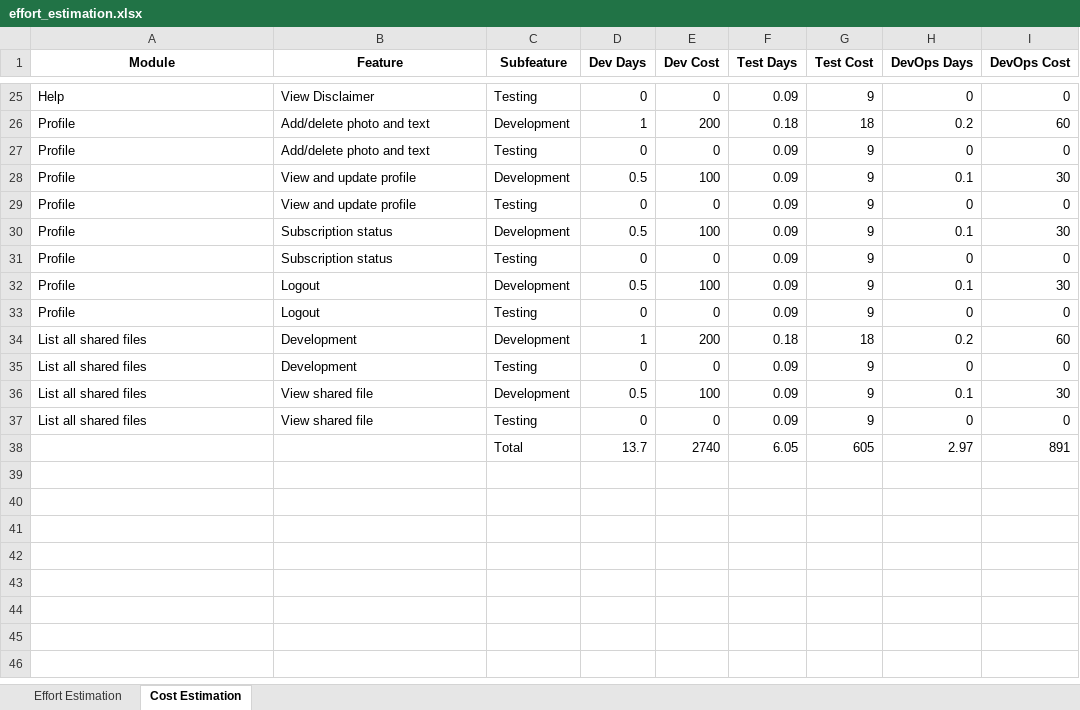
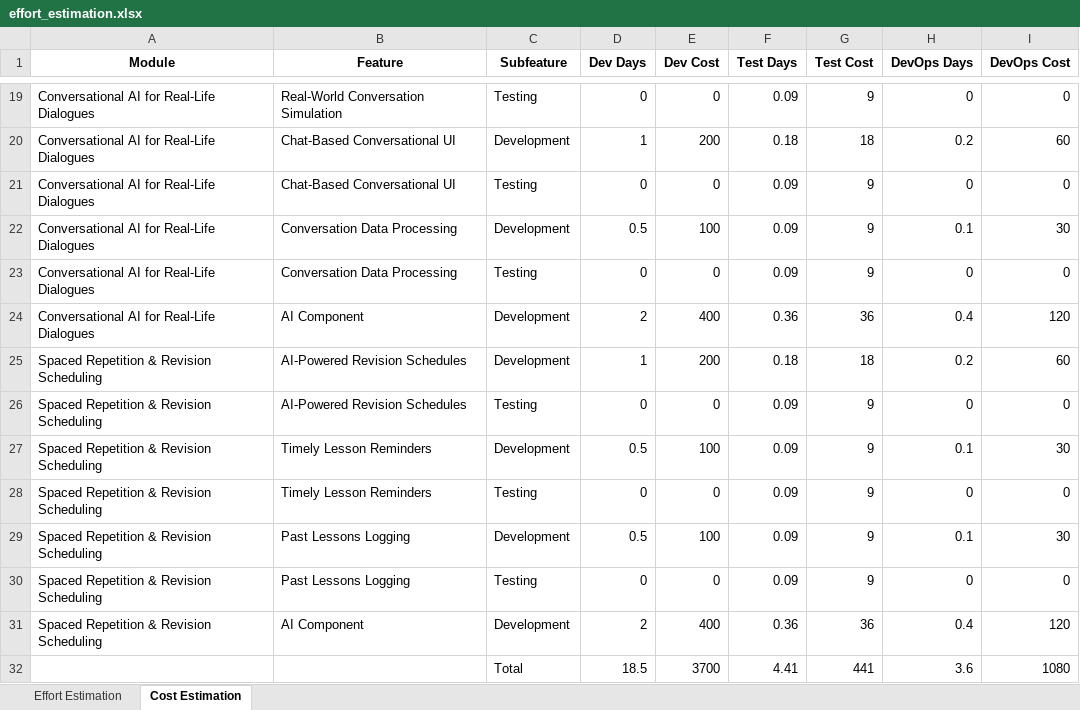
Before and after one commit to fatima-amani/ai-powered-presales-automation-ai, an Excel workbook: effort_estimation.xlsx, sheet Cost Estimation, drawn as a sheet; only a part is shown, gaps mark what is left out; values as stored, in another font and other column widths than the file's, no borders; removed rows and columns are numbered as before the commit, all else as after; the diff covers the shown part only; the diff names each change by its address in the sheet, - before the commit and + after, or states it on an @@ line.

```diff
--- a/effort_estimation.xlsx (sheet Cost Estimation)
+++ b/effort_estimation.xlsx (sheet Cost Estimation)
-A19 (Module): Help
+A19 (Module): Conversational AI for Real-Life Dialogues
-B19 (Feature): View Disclaimer
+B19 (Feature): Real-World Conversation Simulation
-A20:A23 (Module): Profile
+A20:A23 (Module): Conversational AI for Real-Life Dialogues
-B20:B21 (Feature): Add/delete photo and text
+B20:B21 (Feature): Chat-Based Conversational UI
-B22:B23 (Feature): View and update profile
+B22:B23 (Feature): Conversation Data Processing
-row 30: Profile | Subscription status | Development | 0.5 | 100 | 0.09 | 9 | 0.1 | 30
+row 24: Conversational AI for Real-Life Dialogues | AI Component | Development | 2 | 400 | 0.36 | 36 | 0.4 | 120
+row 25: Spaced Repetition & Revision Scheduling | AI-Powered Revision Schedules | Development | 1 | 200 | 0.18 | 18 | 0.2 | 60
-A26:A27 (Module): Profile
+A26:A27 (Module): Spaced Repetition & Revision Scheduling
-B26 (Feature): Subscription status
+B26 (Feature): AI-Powered Revision Schedules
-B27 (Feature): Logout
+B27 (Feature): Timely Lesson Reminders
-row 33: Profile | Logout | Testing | 0 | 0 | 0.09 | 9 | 0 | 0
-row 34: List all shared files | Development | Development | 1 | 200 | 0.18 | 18 | 0.2 | 60
-A28:A30 (Module): List all shared files
+A28:A30 (Module): Spaced Repetition & Revision Scheduling
-B28 (Feature): Development
+B28 (Feature): Timely Lesson Reminders
-B29:B30 (Feature): View shared file
+B29:B30 (Feature): Past Lessons Logging
-row 38:  |  | Total | 13.7 | 2740 | 6.05 | 605 | 2.97 | 891
+row 31: Spaced Repetition & Revision Scheduling | AI Component | Development | 2 | 400 | 0.36 | 36 | 0.4 | 120
+row 32:  |  | Total | 18.5 | 3700 | 4.41 | 441 | 3.6 | 1080
```
Also changed, not shown: 7 added rows, 13 removed rows and 20 edited cells elsewhere in this sheet, sheet Effort Estimation, 2 other files.
